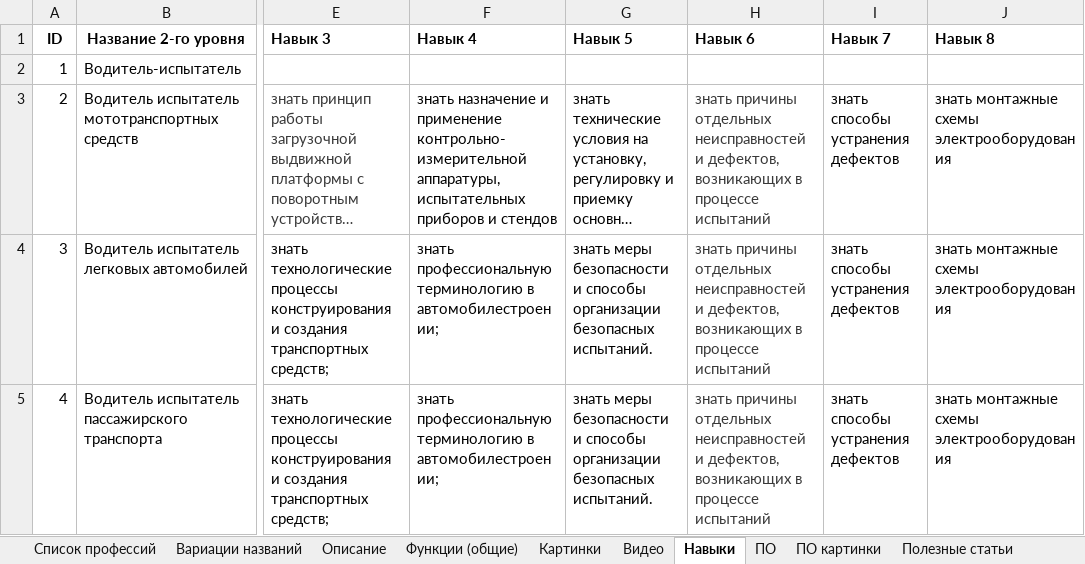
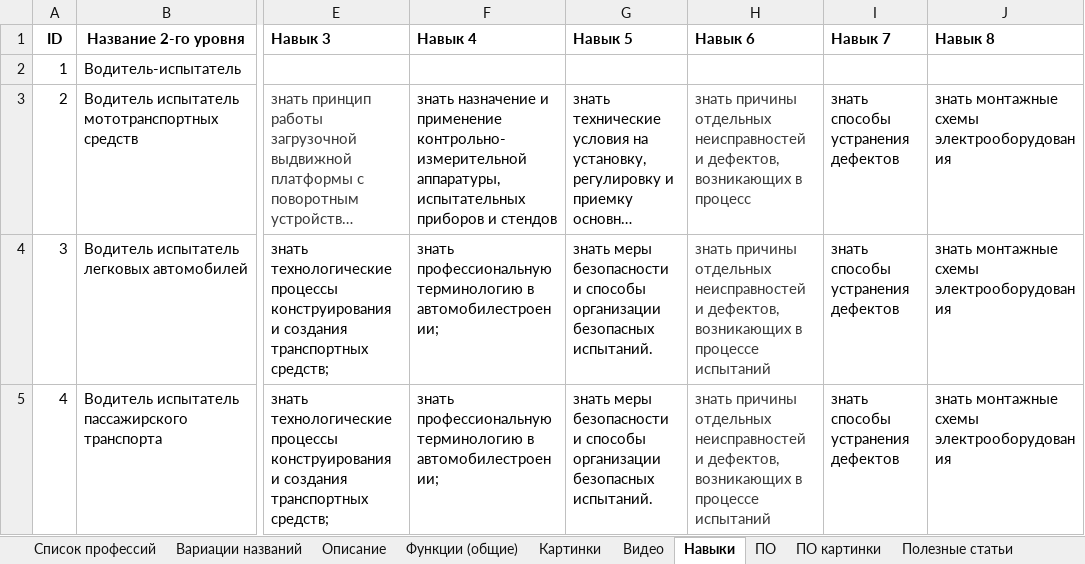
Before and after one commit to SalomanYu/ED_Telegram, an Excel workbook: Humanitarian_VS_Technical/Data/Professions/Автомобилестроение.xlsx, sheet Навыки, drawn as a sheet; only a part is shown, gaps mark what is left out; long unchanged cells end in …; values as stored, in another font and other column widths than the file's, no borders; the diff names each change by its address in the sheet, - before the commit and + after, or states it on an @@ line.

```diff
--- a/Humanitarian_VS_Technical/Data/Professions/Автомобилестроение.xlsx (sheet Навыки)
+++ b/Humanitarian_VS_Technical/Data/Professions/Автомобилестроение.xlsx (sheet Навыки)
-H3 (Навык 6): …возникающих в процессе испытаний
+H3 (Навык 6): …возникающих в процесс
```
Also changed, not shown: sheet Список профессий, sheet Функции (общие), sheet Описание, Humanitarian_VS_Technical/Data/Professions/107 Правоохранительные ограны.xlsx, Humanitarian_VS_Technical/Data/Professions/41 Юриспруденция.xlsx, 7 other files.
